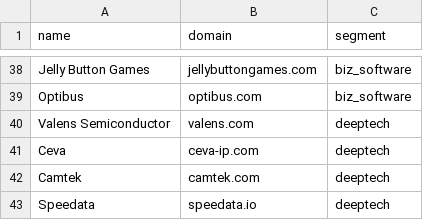
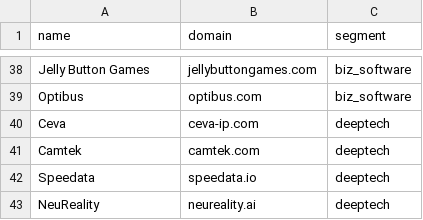
Before and after one commit to ravidorr/misra, a CSV file: data/unresolved_candidates.csv, drawn as a sheet; only a part is shown, gaps mark what is left out; the shorter side is filled out with more unchanged rows; the diff names each change by its address in the sheet, - before the commit and + after, or states it on an @@ line.

Commit message:
Read a job title wrapped over two lines and pin Valens Semiconductor
- A short line with no role word followed by a lone role word ("Senior Backend" / "Engineer") is one title, not a team and a title
- Valens now reads "Senior Backend Engineer" with team R&D instead of "Engineer" with team "Senior Backend"
- Pin https://www.valens.com/positions/ (3 jobs); bump to 0.4.1 and update the TODO

```diff
--- a/data/unresolved_candidates.csv
+++ b/data/unresolved_candidates.csv
-row 40: Valens Semiconductor | valens.com | deeptech
```
Also changed, not shown: data/seed_companies.csv, 9 other files.
